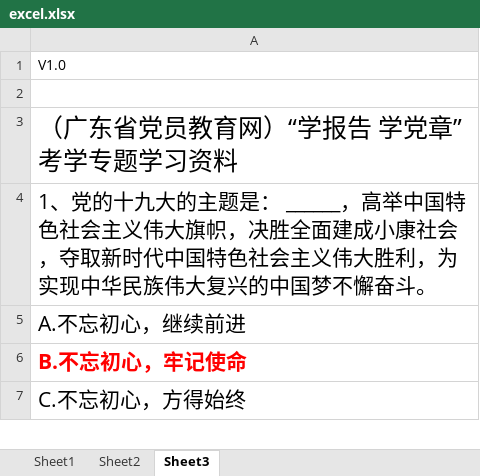
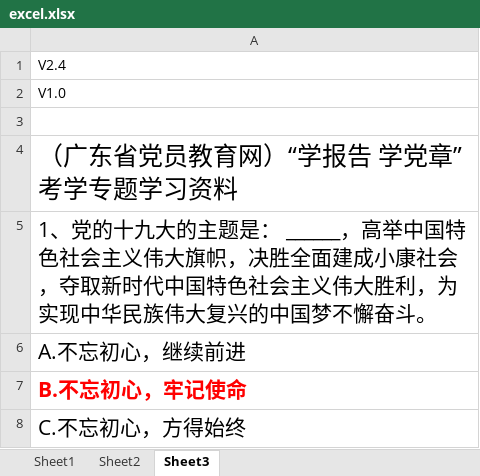
Before and after one commit to XKINGSH/git_workspace, an Excel workbook: excel.xlsx, sheet Sheet3, drawn as a sheet; only a part is shown; values as stored, in another font and other column widths than the file's, no borders; charts and pictures not drawn; the diff names each change by its address in the sheet, - before the commit and + after, or states it on an @@ line.

Commit message:
excel word modified 2

```diff
--- a/excel.xlsx (sheet Sheet3)
+++ b/excel.xlsx (sheet Sheet3)
+row 1: V2.4
```
Also changed, not shown: charts or pictures, 1 other file.
